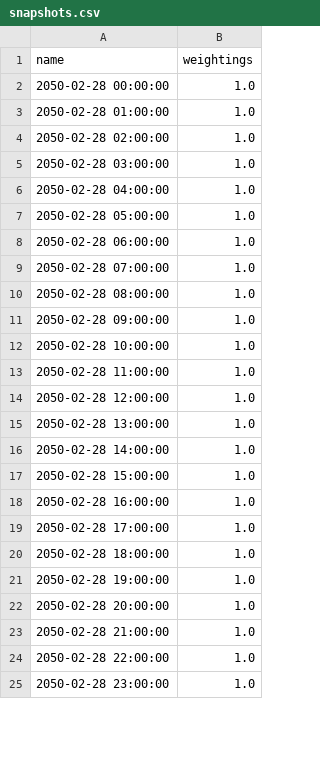
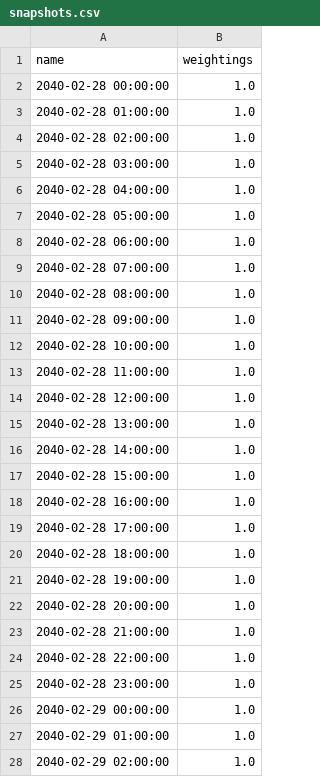
Before and after one commit to marta-uoe/PyPSA-GB-datacentres, a CSV file: PyPSA-GB/LOPF_data/snapshots.csv, drawn as a sheet; only a part is shown; the diff covers the shown part only.

```diff
--- a/PyPSA-GB/LOPF_data/snapshots.csv
+++ b/PyPSA-GB/LOPF_data/snapshots.csv
@@ -1,25 +1,28 @@
 name,weightings
-2050-02-28 00:00:00,1.0
-2050-02-28 01:00:00,1.0
-2050-02-28 02:00:00,1.0
-2050-02-28 03:00:00,1.0
-2050-02-28 04:00:00,1.0
-2050-02-28 05:00:00,1.0
-2050-02-28 06:00:00,1.0
-2050-02-28 07:00:00,1.0
-2050-02-28 08:00:00,1.0
-2050-02-28 09:00:00,1.0
-2050-02-28 10:00:00,1.0
-2050-02-28 11:00:00,1.0
-2050-02-28 12:00:00,1.0
-2050-02-28 13:00:00,1.0
-2050-02-28 14:00:00,1.0
-2050-02-28 15:00:00,1.0
-2050-02-28 16:00:00,1.0
-2050-02-28 17:00:00,1.0
-2050-02-28 18:00:00,1.0
-2050-02-28 19:00:00,1.0
-2050-02-28 20:00:00,1.0
-2050-02-28 21:00:00,1.0
-2050-02-28 22:00:00,1.0
-2050-02-28 23:00:00,1.0
+2040-02-28 00:00:00,1.0
+2040-02-28 01:00:00,1.0
+2040-02-28 02:00:00,1.0
+2040-02-28 03:00:00,1.0
+2040-02-28 04:00:00,1.0
+2040-02-28 05:00:00,1.0
+2040-02-28 06:00:00,1.0
+2040-02-28 07:00:00,1.0
+2040-02-28 08:00:00,1.0
+2040-02-28 09:00:00,1.0
+2040-02-28 10:00:00,1.0
+2040-02-28 11:00:00,1.0
+2040-02-28 12:00:00,1.0
+2040-02-28 13:00:00,1.0
+2040-02-28 14:00:00,1.0
+2040-02-28 15:00:00,1.0
+2040-02-28 16:00:00,1.0
+2040-02-28 17:00:00,1.0
+2040-02-28 18:00:00,1.0
+2040-02-28 19:00:00,1.0
+2040-02-28 20:00:00,1.0
+2040-02-28 21:00:00,1.0
+2040-02-28 22:00:00,1.0
+2040-02-28 23:00:00,1.0
+2040-02-29 00:00:00,1.0
+2040-02-29 01:00:00,1.0
+2040-02-29 02:00:00,1.0
```
Also changed, not shown: 21 added rows and 24 edited cells elsewhere in this file, PyPSA-GB/LOPF_data/buses.csv, PyPSA-GB/LOPF_data/generators.csv, 17 other files.
